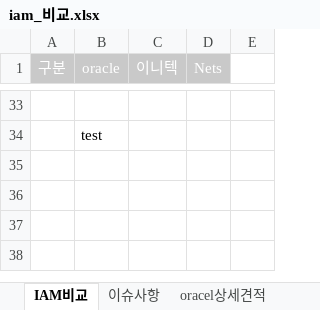
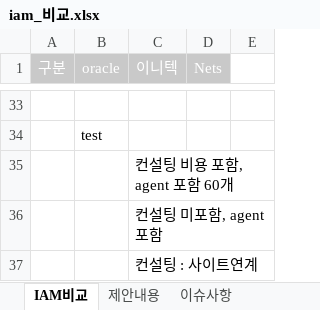
Before and after one commit to yoonggang/personal, an Excel workbook: iam_비교.xlsx, sheet IAM비교, drawn as a sheet; only a part is shown, gaps mark what is left out; values as stored, in another font and other column widths than the file's, no borders; the diff names each change by its address in the sheet, - before the commit and + after, or states it on an @@ line.

```diff
--- a/iam_비교.xlsx (sheet IAM비교)
+++ b/iam_비교.xlsx (sheet IAM비교)
+sheet tab: 제안내용
+row 35:  |  | 컨설팅 비용 포함, agent 포함 60개
+row 36:  |  | 컨설팅 미포함, agent 포함
+row 37:  |  | 컨설팅 : 사이트연계
```
Also changed, not shown: charts or pictures.
